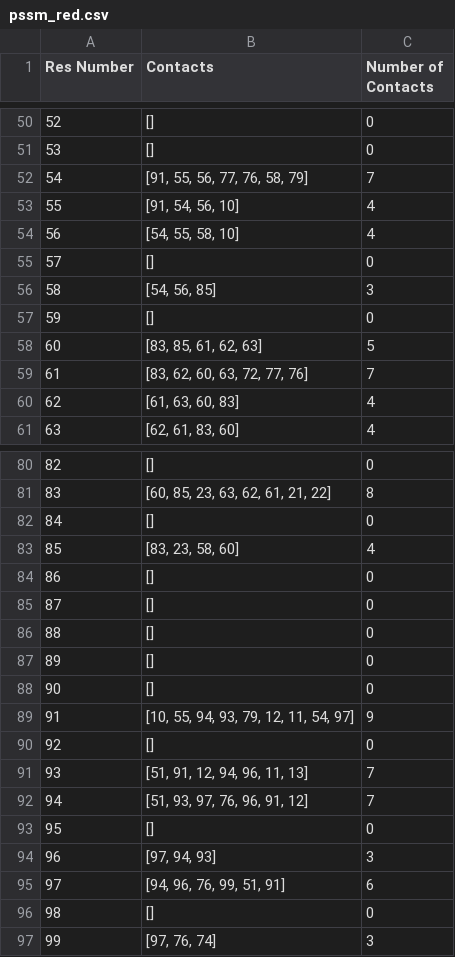
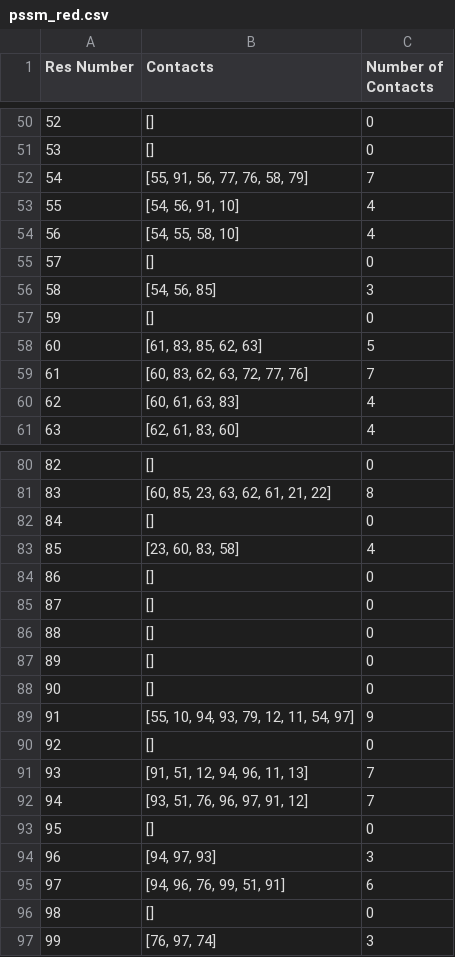
Before and after one commit to iaincambeul/SCHEMA_2.0, a CSV file: pssm_red.csv, drawn as a sheet; only a part is shown, gaps mark what is left out; the diff covers the shown part only.

```diff
--- a/pssm_red.csv
+++ b/pssm_red.csv
@@ -51,4 +51,4 @@ Res Number,Contacts,Number of Contacts
 53,[],0
-54,"[91, 55, 56, 77, 76, 58, 79]",7
-55,"[91, 54, 56, 10]",4
+54,"[55, 91, 56, 77, 76, 58, 79]",7
+55,"[54, 56, 91, 10]",4
 56,"[54, 55, 58, 10]",4
@@ -57,5 +57,5 @@ Res Number,Contacts,Number of Contacts
 59,[],0
-60,"[83, 85, 61, 62, 63]",5
-61,"[83, 62, 60, 63, 72, 77, 76]",7
-62,"[61, 63, 60, 83]",4
+60,"[61, 83, 85, 62, 63]",5
+61,"[60, 83, 62, 63, 72, 77, 76]",7
+62,"[60, 61, 63, 83]",4
 63,"[62, 61, 83, 60]",4
@@ -82,3 +82,3 @@ Res Number,Contacts,Number of Contacts
 84,[],0
-85,"[83, 23, 58, 60]",4
+85,"[23, 60, 83, 58]",4
 86,[],0
@@ -88,10 +88,10 @@ Res Number,Contacts,Number of Contacts
 90,[],0
-91,"[10, 55, 94, 93, 79, 12, 11, 54, 97]",9
+91,"[55, 10, 94, 93, 79, 12, 11, 54, 97]",9
 92,[],0
-93,"[51, 91, 12, 94, 96, 11, 13]",7
-94,"[51, 93, 97, 76, 96, 91, 12]",7
+93,"[91, 51, 12, 94, 96, 11, 13]",7
+94,"[93, 51, 76, 96, 97, 91, 12]",7
 95,[],0
-96,"[97, 94, 93]",3
+96,"[94, 97, 93]",3
 97,"[94, 96, 76, 99, 51, 91]",6
 98,[],0
-99,"[97, 76, 74]",3
+99,"[76, 97, 74]",3
```
Also changed, not shown: 15 edited cells elsewhere in this file, 1rfk_red.csv, neighborSearcher_Results/1rfk.csv, 8 other files.
